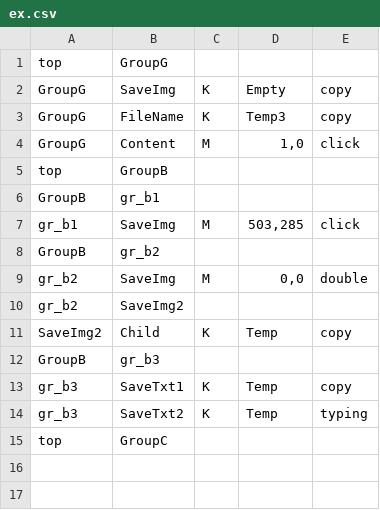
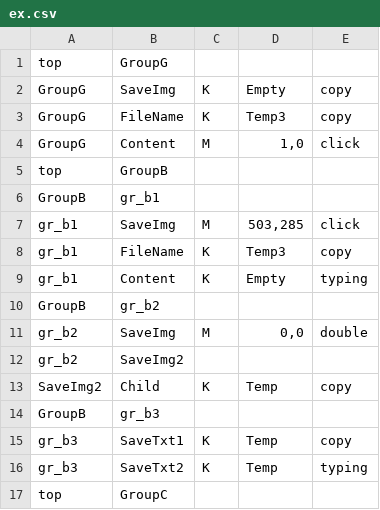
Before and after one commit to aoiupen/Macro_Tree, a CSV file: ex.csv, drawn as a sheet.

```diff
--- a/ex.csv
+++ b/ex.csv
@@ -7,2 +7,4 @@ GroupB,gr_b1,,,
 gr_b1,SaveImg,M,"503,285",click
+gr_b1,FileName,K,Temp3,copy
+gr_b1,Content,K,Empty,typing
 GroupB,gr_b2,,,
```
Also changed, not shown: 2 other files.
